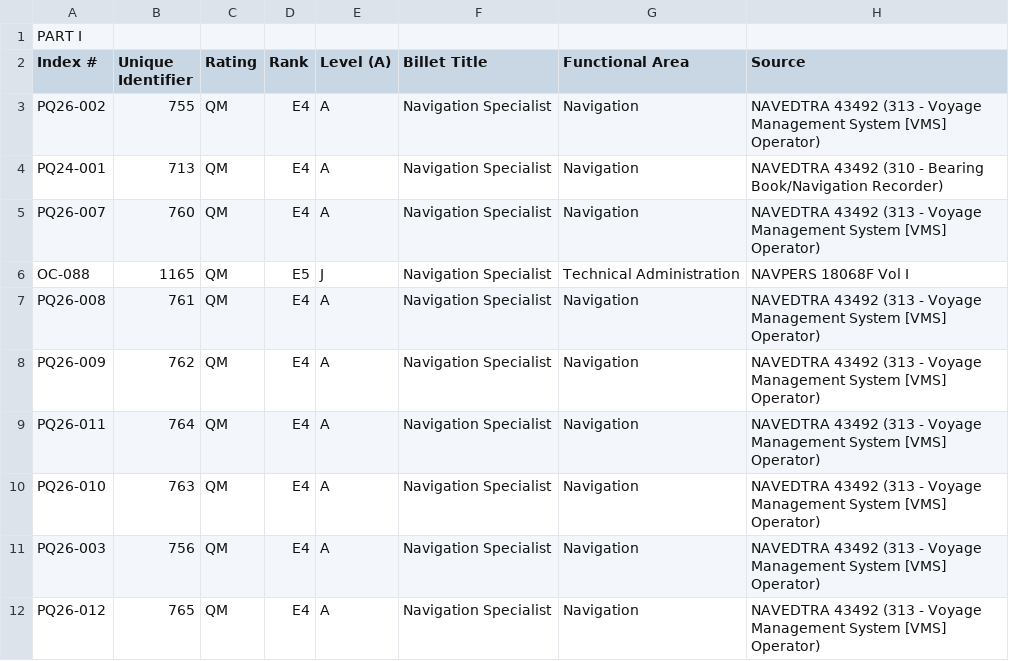
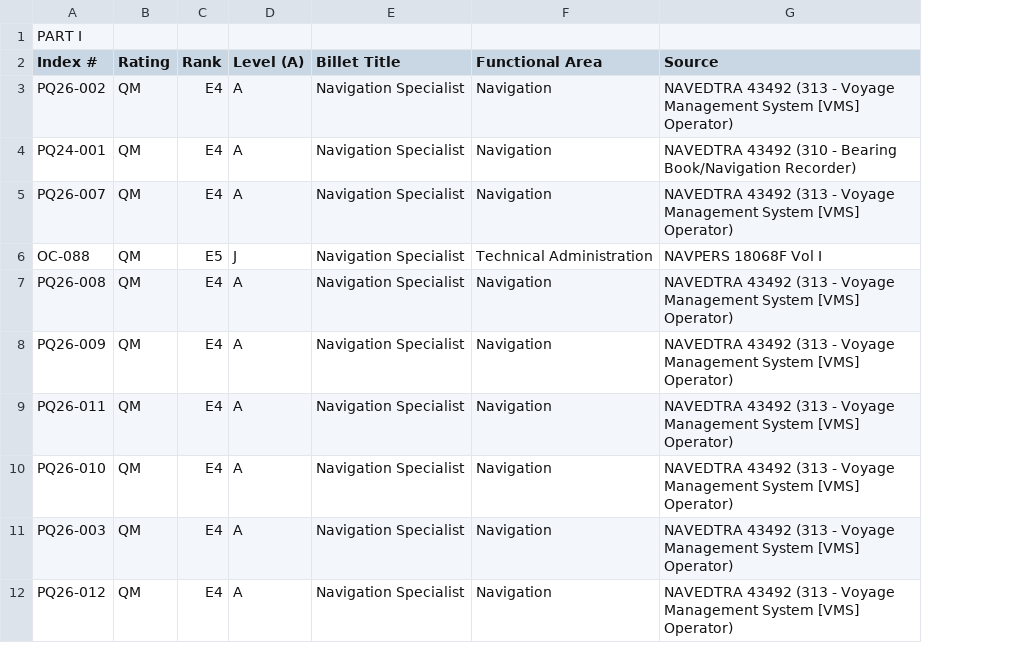
Before and after one commit to mnguyenCred/test1, a CSV file: Import/QM Only (no ALL) 100 records _11.23.2021.csv, drawn as a sheet; only a part is shown; the diff names each change by its address in the sheet, - before the commit and + after, or states it on an @@ line.

```diff
--- a/Import/QM Only (no ALL) 100 records _11.23.2021.csv
+++ b/Import/QM Only (no ALL) 100 records _11.23.2021.csv
-column B (Unique Identifier), rows 3-12: 755 | 713 | 760 | 1165 | 761 | 762 | 764 | 763 | 756 | 765
```
Also changed, not shown: Import/QM ONLY (No All) Master Only.csv, Import/QM ONLY (No All) RMTL_11.23.2021.csv, 12 other files.
